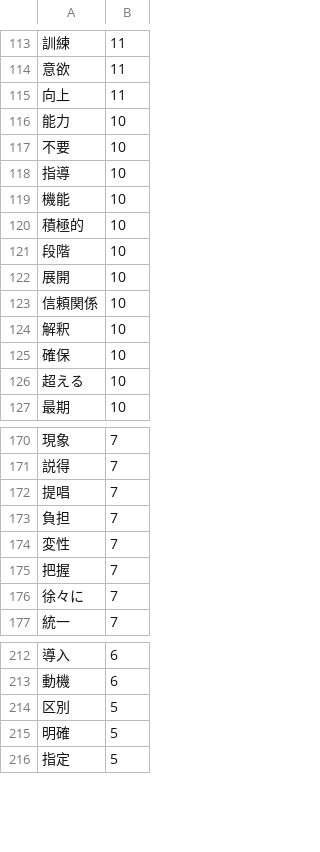
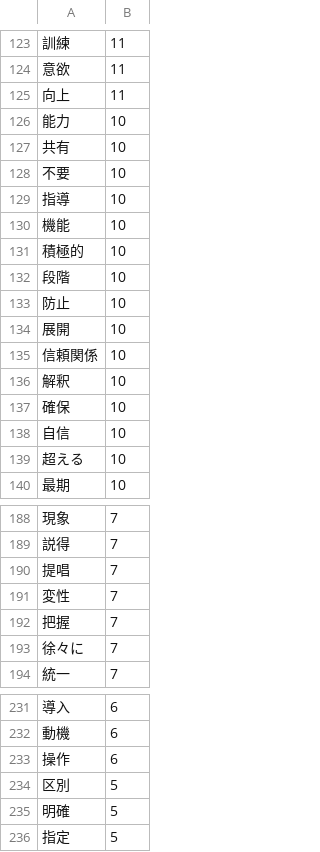
Before and after one commit to awoord/care_worker_library, a CSV file: books/extracted_words.csv (was words/extracted_words.csv), drawn as a sheet; only a part is shown, gaps mark what is left out; removed rows and columns are numbered as before the commit, all else as after; the diff covers the shown part only; the diff names each change by its address in the sheet, - before the commit and + after, or states it on an @@ line.

```diff
--- a/words/extracted_words.csv
+++ b/books/extracted_words.csv
+row 127: 共有 | 10
+row 133: 防止 | 10
+row 138: 自信 | 10
-row 173: 負担 | 7
+row 233: 操作 | 6
```
Also changed, not shown: 18 added rows, 1 removed row and 1 edited cell elsewhere in this file, 16 other files.
